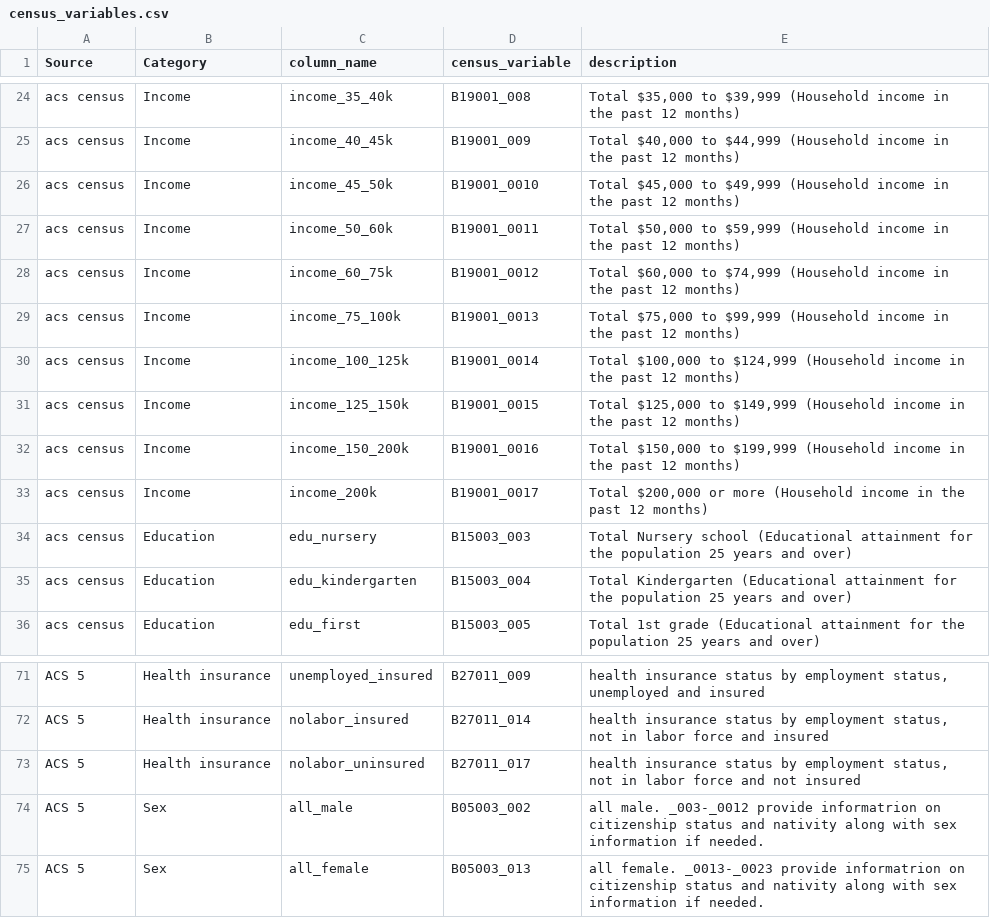
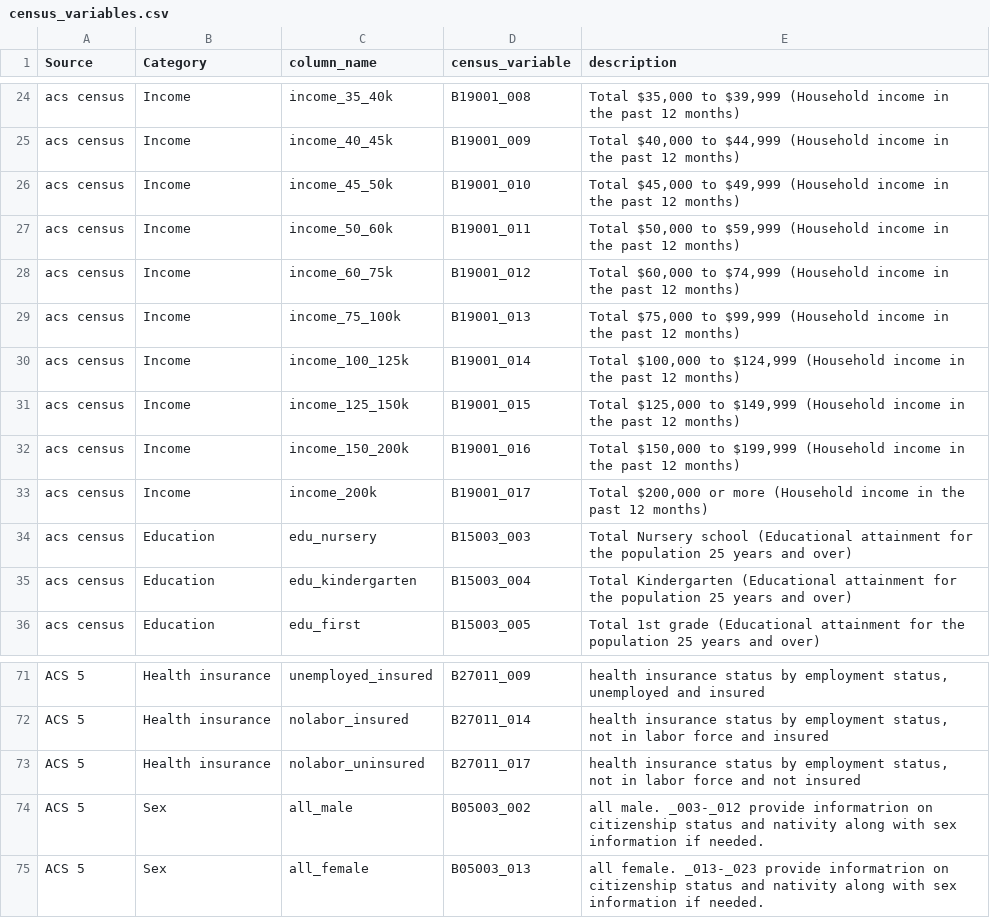
Before and after one commit to alisonsnwong/graves-endocrine_surgeons, a CSV file: docs/census_variables.csv, drawn as a sheet; only a part is shown, gaps mark what is left out.

Commit message:
Update census_variables.csv

```diff
--- a/docs/census_variables.csv
+++ b/docs/census_variables.csv
@@ -25,10 +25,10 @@ acs census,Income,income_35_40k,B19001_008,"Total $35,000 to $39,999 (Household
 acs census,Income,income_40_45k,B19001_009,"Total $40,000 to $44,999 (Household income in the past 12 months)"
-acs census,Income,income_45_50k,B19001_0010,"Total $45,000 to $49,999 (Household income in the past 12 months)"
-acs census,Income,income_50_60k,B19001_0011,"Total $50,000 to $59,999 (Household income in the past 12 months)"
-acs census,Income,income_60_75k,B19001_0012,"Total $60,000 to $74,999 (Household income in the past 12 months)"
-acs census,Income,income_75_100k,B19001_0013,"Total $75,000 to $99,999 (Household income in the past 12 months)"
-acs census,Income,income_100_125k,B19001_0014,"Total $100,000 to $124,999 (Household income in the past 12 months)"
-acs census,Income,income_125_150k,B19001_0015,"Total $125,000 to $149,999 (Household income in the past 12 months)"
-acs census,Income,income_150_200k,B19001_0016,"Total $150,000 to $199,999 (Household income in the past 12 months)"
-acs census,Income,income_200k,B19001_0017,"Total $200,000 or more (Household income in the past 12 months)"
+acs census,Income,income_45_50k,B19001_010,"Total $45,000 to $49,999 (Household income in the past 12 months)"
+acs census,Income,income_50_60k,B19001_011,"Total $50,000 to $59,999 (Household income in the past 12 months)"
+acs census,Income,income_60_75k,B19001_012,"Total $60,000 to $74,999 (Household income in the past 12 months)"
+acs census,Income,income_75_100k,B19001_013,"Total $75,000 to $99,999 (Household income in the past 12 months)"
+acs census,Income,income_100_125k,B19001_014,"Total $100,000 to $124,999 (Household income in the past 12 months)"
+acs census,Income,income_125_150k,B19001_015,"Total $125,000 to $149,999 (Household income in the past 12 months)"
+acs census,Income,income_150_200k,B19001_016,"Total $150,000 to $199,999 (Household income in the past 12 months)"
+acs census,Income,income_200k,B19001_017,"Total $200,000 or more (Household income in the past 12 months)"
 acs census,Education,edu_nursery,B15003_003,Total Nursery school (Educational attainment for the population 25 years and over)
@@ -73,3 +73,3 @@ ACS 5,Health insurance,nolabor_insured,B27011_014,"health insurance status by em
 ACS 5,Health insurance,nolabor_uninsured,B27011_017,"health insurance status by employment status, not in labor force and not insured"
-ACS 5,Sex,all_male,B05003_002,all male. _003-_0012 provide informatrion on citizenship status and nativity along with sex information if needed.
-ACS 5,Sex,all_female,B05003_013,all female.  _0013-_0023 provide informatrion on citizenship status and nativity along with sex information if needed.
+ACS 5,Sex,all_male,B05003_002,all male. _003-_012 provide informatrion on citizenship status and nativity along with sex information if needed.
+ACS 5,Sex,all_female,B05003_013,all female.  _013-_023 provide informatrion on citizenship status and nativity along with sex information if needed.
```
